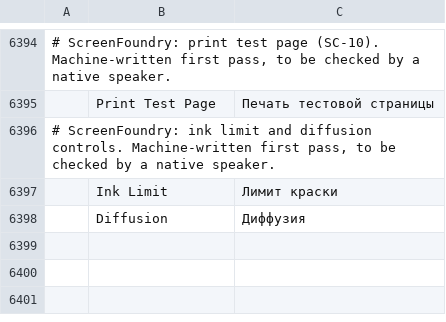
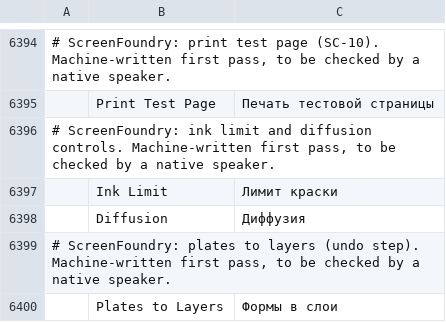
Before and after one commit to Stitchwright/screenfoundry, a TSV file: crates/ui-egui/src/i18n/ru.tsv, drawn as a sheet; only a part is shown, gaps mark what is left out; the diff names each change by its address in the sheet, - before the commit and + after, or states it on an @@ line.

```diff
--- a/crates/ui-egui/src/i18n/ru.tsv
+++ b/crates/ui-egui/src/i18n/ru.tsv
+row 6399: # ScreenFoundry: plates to layers (undo step). Machine-written first pass, to be checked by a native speaker.
+row 6400:  | Plates to Layers | Формы в слои
```
Also changed, not shown: crates/ui-egui/src/i18n/bg.tsv, crates/ui-egui/src/i18n/de.tsv, 26 other files.
